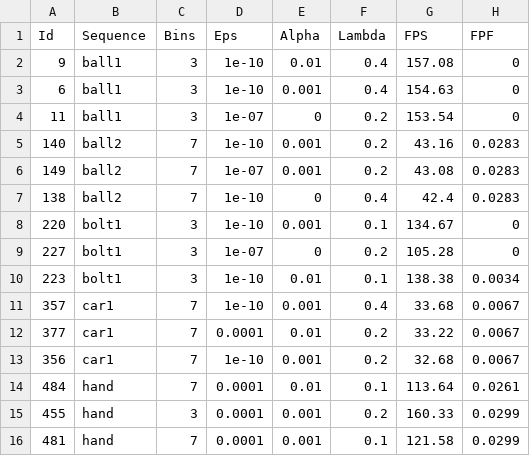
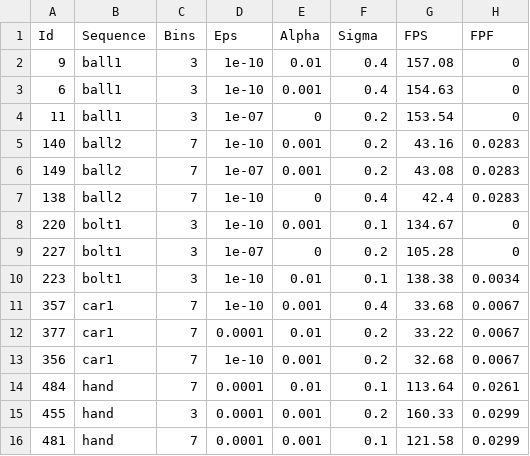
Before and after one commit to arruw/fri-1819-nmrv-assignment-02, a CSV file: report/results/ms_tracker_comparison_top3.csv, drawn as a sheet.

```diff
--- a/report/results/ms_tracker_comparison_top3.csv
+++ b/report/results/ms_tracker_comparison_top3.csv
@@ -1,2 +1,2 @@
-Id,Sequence,Bins,Eps,Alpha,Lambda,FPS,FPF
+Id,Sequence,Bins,Eps,Alpha,Sigma,FPS,FPF
 9,ball1,3,1e-10,0.01,0.4,157.08,0
```
Also changed, not shown: report/results/ms_tracker_comparison.csv, 8 other files.
